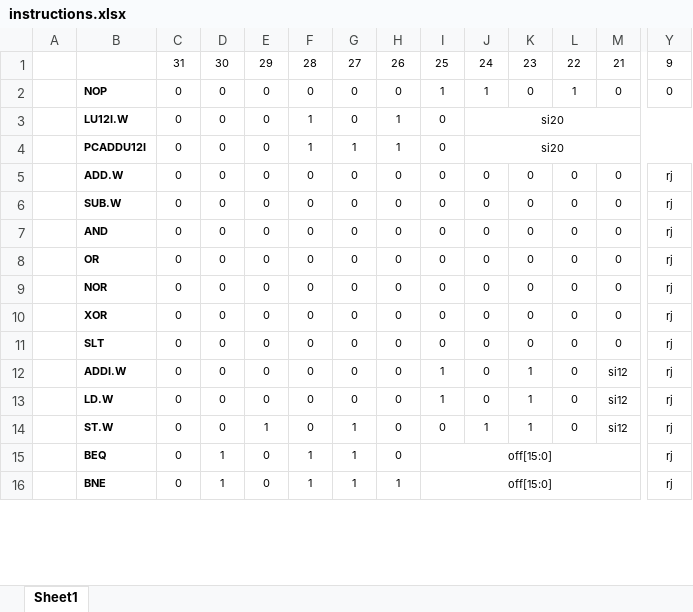
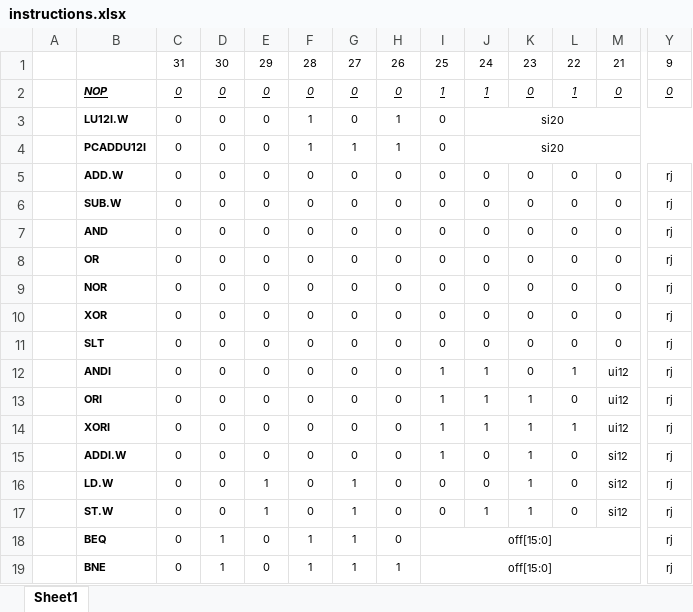
Before and after one commit to Dureasa/LoongArch_CPU, an Excel workbook: doc/instructions.xlsx, sheet Sheet1, drawn as a sheet; only a part is shown, gaps mark what is left out; values as stored, in another font and other column widths than the file's, no borders; addresses are those after the commit; rows hold the shown columns only; the diff covers the shown part only; the diff names each change by its address in the sheet, - before the commit and + after, or states it on an @@ line.

```diff
--- a/doc/instructions.xlsx (sheet Sheet1)
+++ b/doc/instructions.xlsx (sheet Sheet1)
@@ B2:Y2 italic: off → on, underline: off → on @@
+row 12:  | ANDI | 0 | 0 | 0 | 0 | 0 | 0 | 1 | 1 | 0 | 1 | ui12 | rj
+row 13:  | ORI | 0 | 0 | 0 | 0 | 0 | 0 | 1 | 1 | 1 | 0 | ui12 | rj
+row 14:  | XORI | 0 | 0 | 0 | 0 | 0 | 0 | 1 | 1 | 1 | 1 | ui12 | rj
-E16: 0
+E16: 1
-G16: 0
+G16: 1
-I16: 1
+I16: 0
```
Also changed, not shown: cell formats elsewhere in this sheet, 3 other files.
